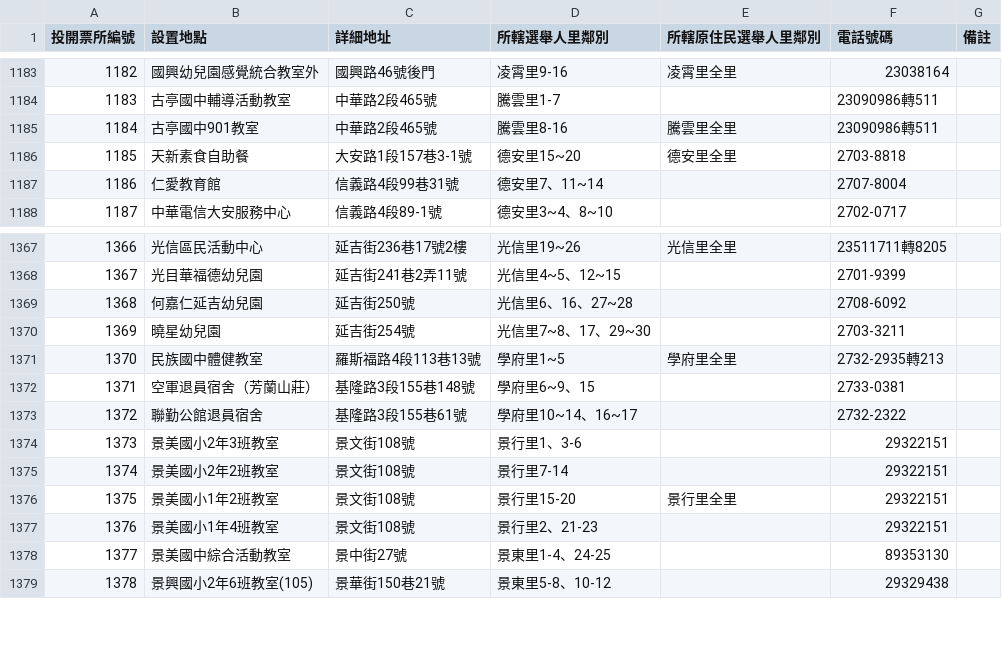
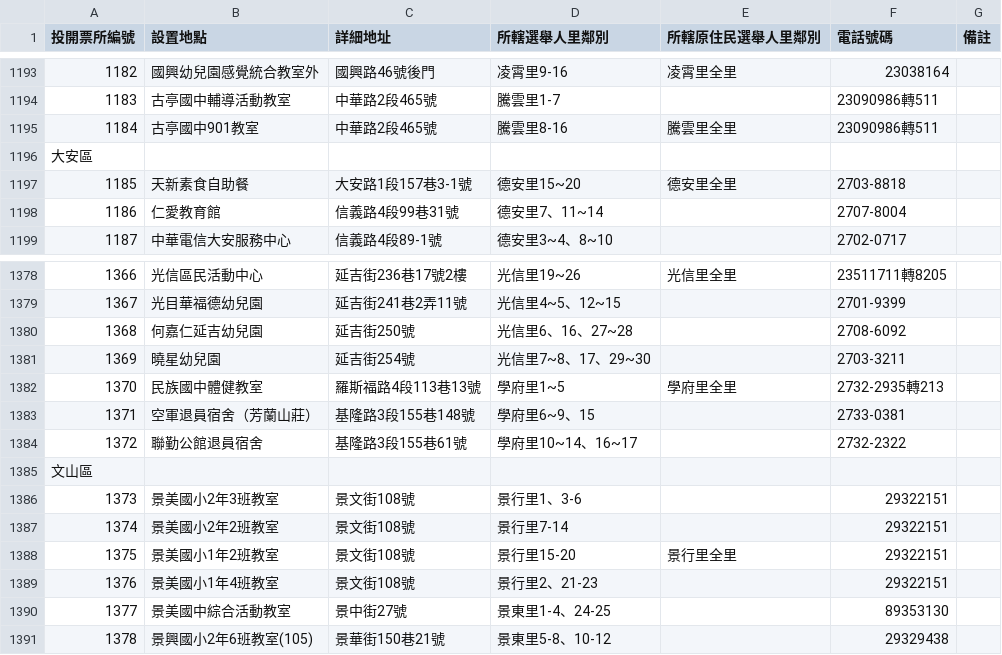
Before and after one commit to g0v/cec, a CSV file: 2014/booth/TPE.csv, drawn as a sheet; only a part is shown, gaps mark what is left out; the diff covers the shown part only; the diff names each change by its address in the sheet, - before the commit and + after, or states it on an @@ line.

Commit message:
add area in TPE

```diff
--- a/2014/booth/TPE.csv
+++ b/2014/booth/TPE.csv
+row 1196: 大安區
+row 1385: 文山區
```
Also changed, not shown: 10 added rows elsewhere in this file.
